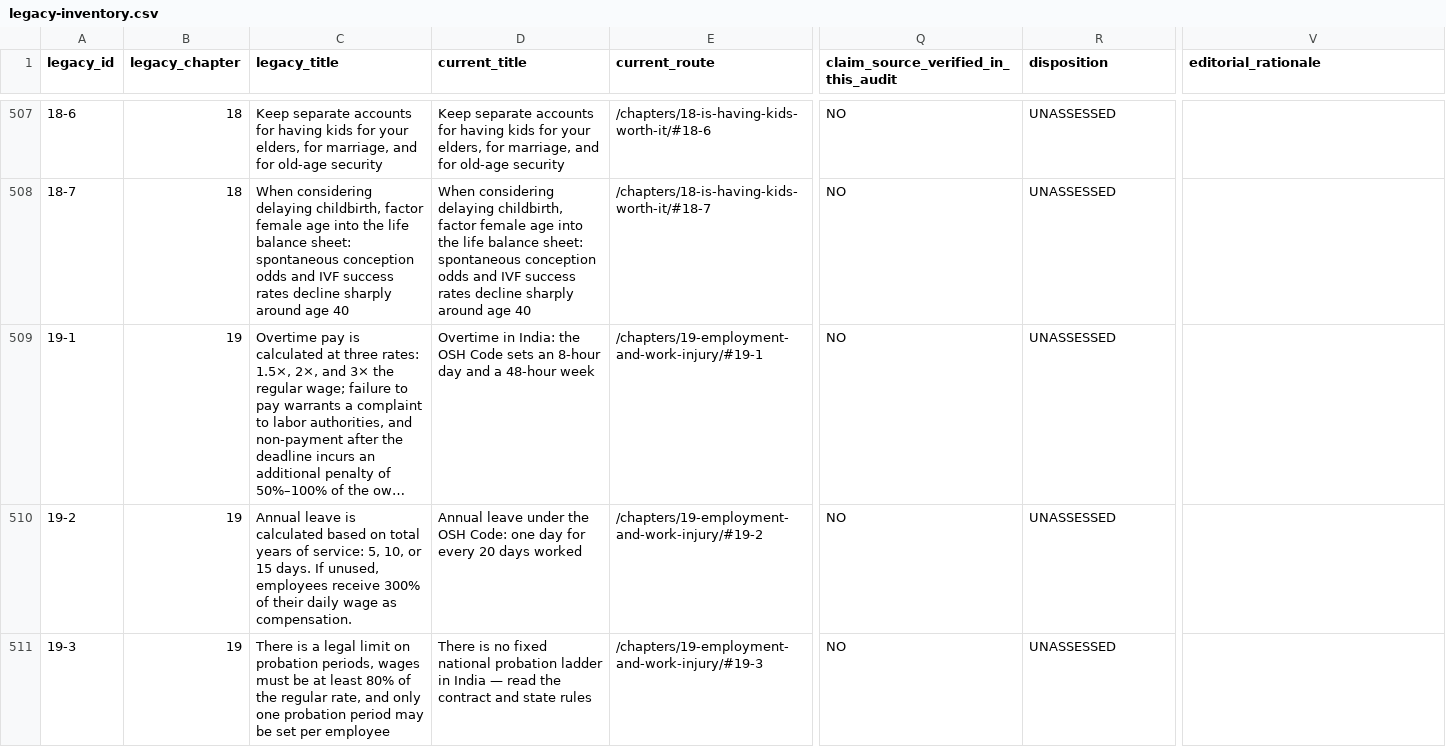
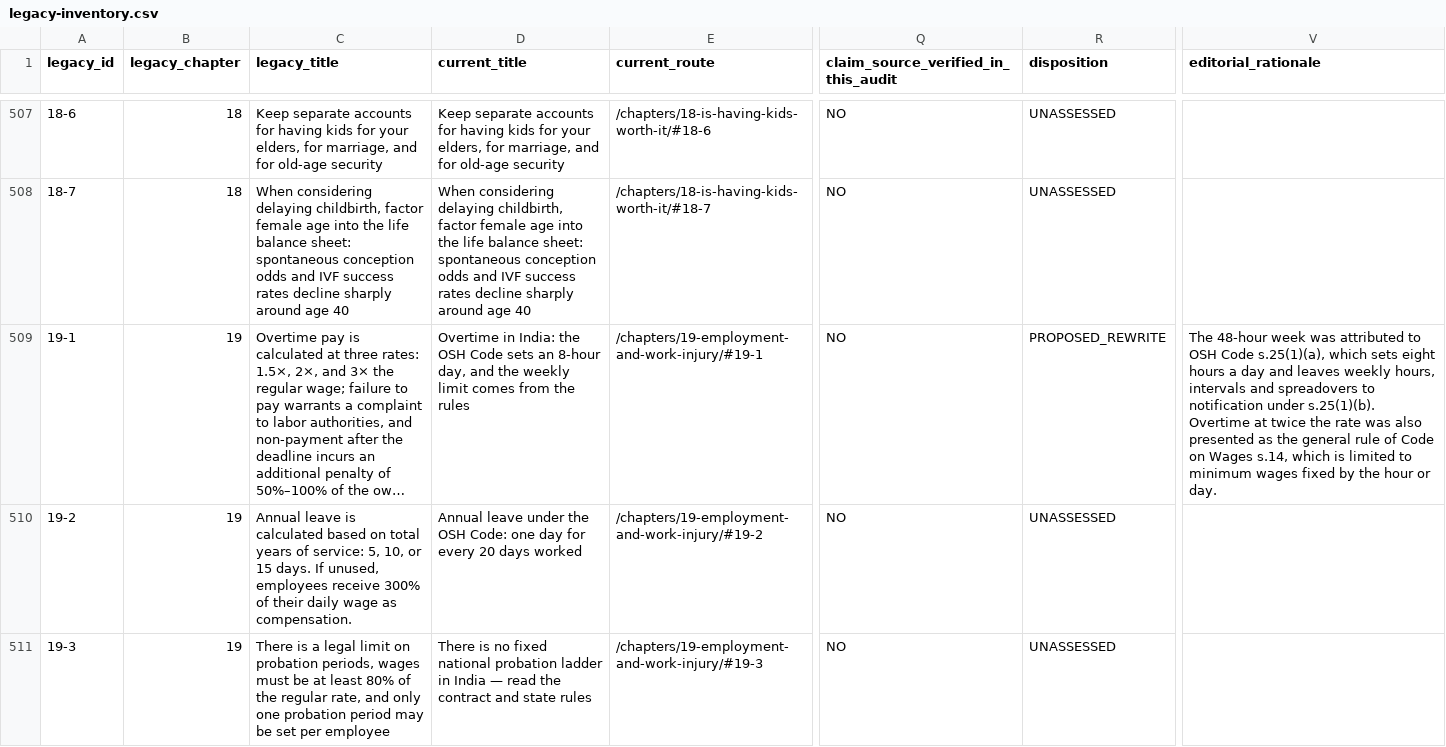
Before and after one commit to RohannShetty/LifeAsUsual, a CSV file: reports/india-first-inventory/legacy-inventory.csv, drawn as a sheet; only a part is shown, gaps mark what is left out; long unchanged cells end in …; the diff covers the shown part only; the diff names each change by its address in the sheet, - before the commit and + after, or states it on an @@ line.

Commit message:
fix(content): correct fixed-term gratuity and hours claims in chapter 19

```diff
--- a/reports/india-first-inventory/legacy-inventory.csv
+++ b/reports/india-first-inventory/legacy-inventory.csv
-D509 (current_title): …an 8-hour day and a 48-hour week
+D509 (current_title): …an 8-hour day, and the weekly limit comes from the rules
-R509 (disposition): UNASSESSED
+R509 (disposition): PROPOSED_REWRITE
-V509 (editorial_rationale): (empty)
+V509 (editorial_rationale): The 48-hour week was attributed to OSH Code s.25(1)(a), which sets eight hours a day and leaves weekly hours, intervals and spreadovers to notification under s.25(1)(b). Overtime at twice the rate was also presented as the general rule of Code on Wages s.14, which is limited to minimum wages fixed by the hour or day.
```
Also changed, not shown: 11 edited cells elsewhere in this file, 5 other files.
